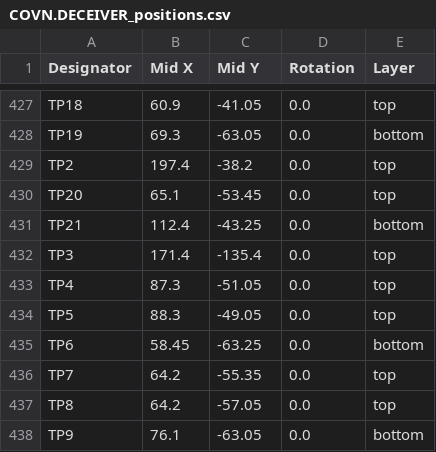
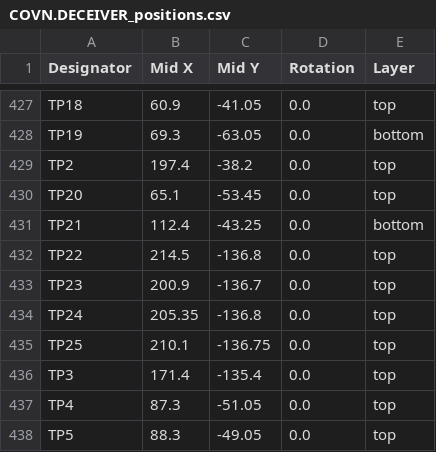
Before and after one commit to OwOday/microcyber, a CSV file: production/COVN.DECEIVER_positions.csv, drawn as a sheet; only a part is shown, gaps mark what is left out; the shorter side is filled out with more unchanged rows; the diff names each change by its address in the sheet, - before the commit and + after, or states it on an @@ line.

```diff
--- a/production/COVN.DECEIVER_positions.csv
+++ b/production/COVN.DECEIVER_positions.csv
+row 432: TP22 | 214.5 | -136.8 | 0.0 | top
+row 433: TP23 | 200.9 | -136.7 | 0.0 | top
+row 434: TP24 | 205.35 | -136.8 | 0.0 | top
+row 435: TP25 | 210.1 | -136.75 | 0.0 | top
```
Also changed, not shown: production/COVN.DECEIVER_bom.csv, production/COVN.DECEIVER_designators.csv, 13 other files.
